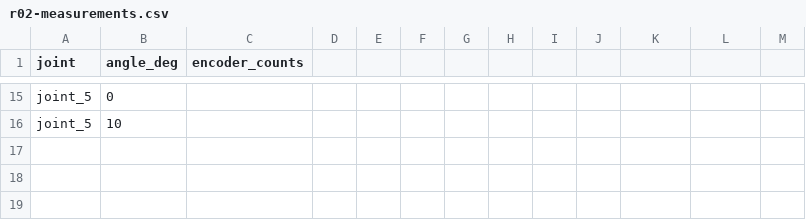
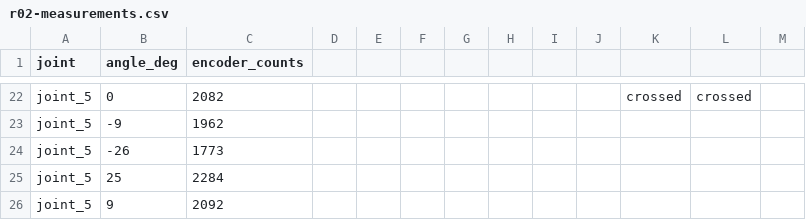
Before and after one commit to nkh5/joint_effort, a CSV file: JointEffort-ROS2-V1/ros2_ws/calibration/r02-measurements.csv, drawn as a sheet; only a part is shown, gaps mark what is left out; addresses are those after the commit; the diff covers the shown part only; the diff names each change by its address in the sheet, - before the commit and + after, or states it on an @@ line.

```diff
--- a/JointEffort-ROS2-V1/ros2_ws/calibration/r02-measurements.csv
+++ b/JointEffort-ROS2-V1/ros2_ws/calibration/r02-measurements.csv
-C22 (encoder_counts): (empty)
+C22 (encoder_counts): 2082
-K22: (empty)
+K22: crossed
-L22: (empty)
+L22: crossed
-B23 (angle_deg): 10
+B23 (angle_deg): -9
-C23 (encoder_counts): (empty)
+C23 (encoder_counts): 1962
+row 24: joint_5 | -26 | 1773
+row 25: joint_5 | 25 | 2284
+row 26: joint_5 | 9 | 2092
```
Also changed, not shown: 12 added rows, 5 removed rows and 13 edited cells elsewhere in this file, 1 other file.
